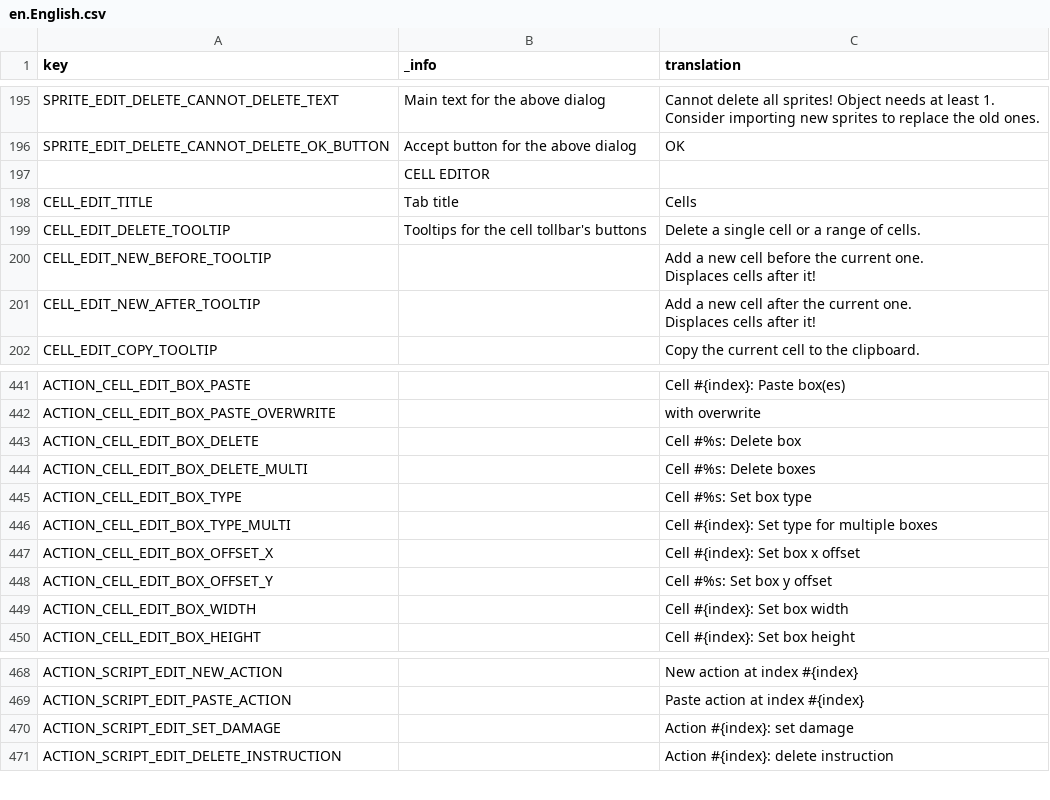
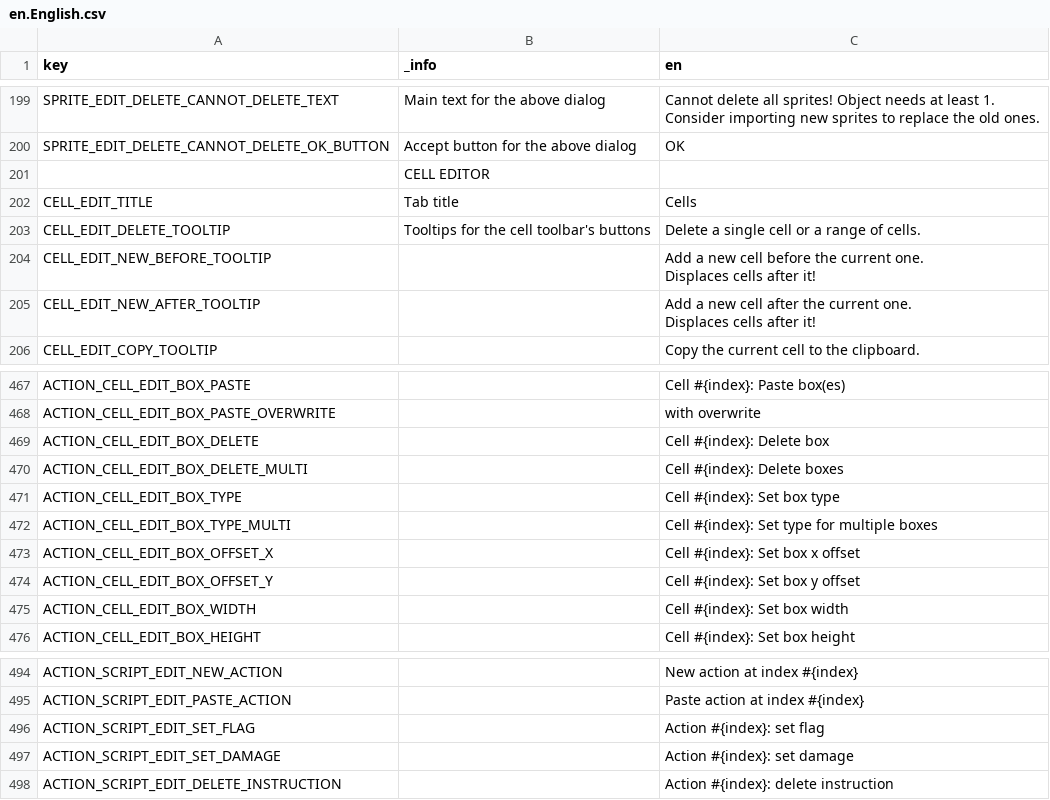
Before and after one commit to saltern/GearStudio, a CSV file: LOCALE/en.English.csv, drawn as a sheet; only a part is shown, gaps mark what is left out; the diff covers the shown part only.

Commit message:
Update base translation

```diff
--- a/LOCALE/en.English.csv
+++ b/LOCALE/en.English.csv
@@ -1 +1 @@
-key,_info,translation
+key,_info,en
@@ -243,3 +248,3 @@ SPRITE_EDIT_DELETE_CANNOT_DELETE_OK_BUTTON,Accept button for the above dialog,OK
 CELL_EDIT_TITLE,Tab title,Cells
-CELL_EDIT_DELETE_TOOLTIP,Tooltips for the cell tollbar's buttons,Delete a single cell or a range of cells.
+CELL_EDIT_DELETE_TOOLTIP,Tooltips for the cell toolbar's buttons,Delete a single cell or a range of cells.
 CELL_EDIT_NEW_BEFORE_TOOLTIP,,"Add a new cell before the current one.
@@ -517,8 +544,8 @@ ACTION_CELL_EDIT_BOX_PASTE,,Cell #{index}: Paste box(es)
 ACTION_CELL_EDIT_BOX_PASTE_OVERWRITE,,with overwrite
-ACTION_CELL_EDIT_BOX_DELETE,,Cell #%s: Delete box
-ACTION_CELL_EDIT_BOX_DELETE_MULTI,,Cell #%s: Delete boxes
-ACTION_CELL_EDIT_BOX_TYPE,,Cell #%s: Set box type
+ACTION_CELL_EDIT_BOX_DELETE,,Cell #{index}: Delete box
+ACTION_CELL_EDIT_BOX_DELETE_MULTI,,Cell #{index}: Delete boxes
+ACTION_CELL_EDIT_BOX_TYPE,,Cell #{index}: Set box type
 ACTION_CELL_EDIT_BOX_TYPE_MULTI,,Cell #{index}: Set type for multiple boxes
 ACTION_CELL_EDIT_BOX_OFFSET_X,,Cell #{index}: Set box x offset
-ACTION_CELL_EDIT_BOX_OFFSET_Y,,Cell #%s: Set box y offset
+ACTION_CELL_EDIT_BOX_OFFSET_Y,,Cell #{index}: Set box y offset
 ACTION_CELL_EDIT_BOX_WIDTH,,Cell #{index}: Set box width
@@ -544,2 +571,3 @@ ACTION_SCRIPT_EDIT_NEW_ACTION,,New action at index #{index}
 ACTION_SCRIPT_EDIT_PASTE_ACTION,,Paste action at index #{index}
+ACTION_SCRIPT_EDIT_SET_FLAG,,Action #{index}: set flag
 ACTION_SCRIPT_EDIT_SET_DAMAGE,,Action #{index}: set damage
```
Also changed, not shown: 26 added rows and 3 edited cells elsewhere in this file, 3 other files.
